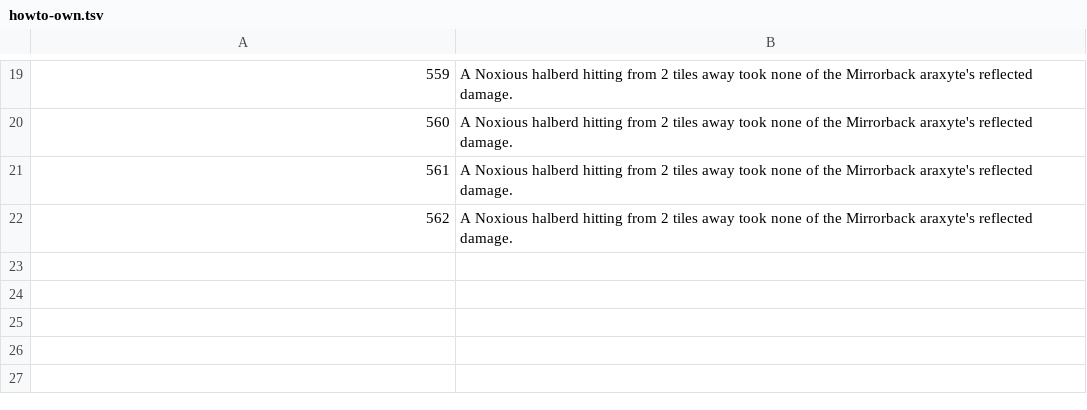
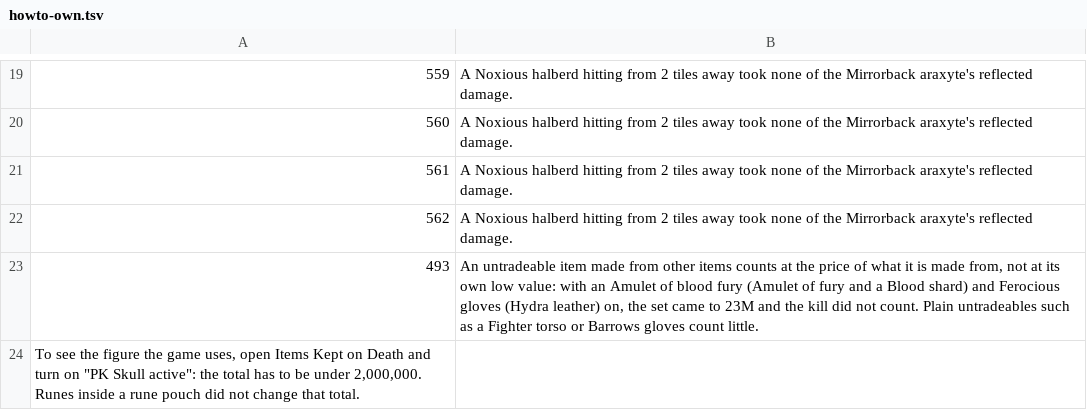
Before and after one commit to GuimGod/ca-planner, a TSV file: src/main/resources/com/caplanner/howto-own.tsv, drawn as a sheet; only a part is shown, gaps mark what is left out; the diff names each change by its address in the sheet, - before the commit and + after, or states it on an @@ line.

Commit message:
Tip on Budget Cutter: how the game prices made items, and where to see the total

```diff
--- a/src/main/resources/com/caplanner/howto-own.tsv
+++ b/src/main/resources/com/caplanner/howto-own.tsv
+row 23: 493 | An untradeable item made from other items counts at the price of what it is made from, not at its own low value: with an Amulet of blood fury (Amulet of fury and a Blood shard) and Ferocious gloves (Hydra leather) on, the set came to 23M and the kill did not count. Plain untradeables such as a Fighter torso or Barrows gloves count little.
+row 24: To see the figure the game uses, open Items Kept on Death and turn on "PK Skull active": the total has to be under 2,000,000. Runes inside a rune pouch did not change that total.
```
